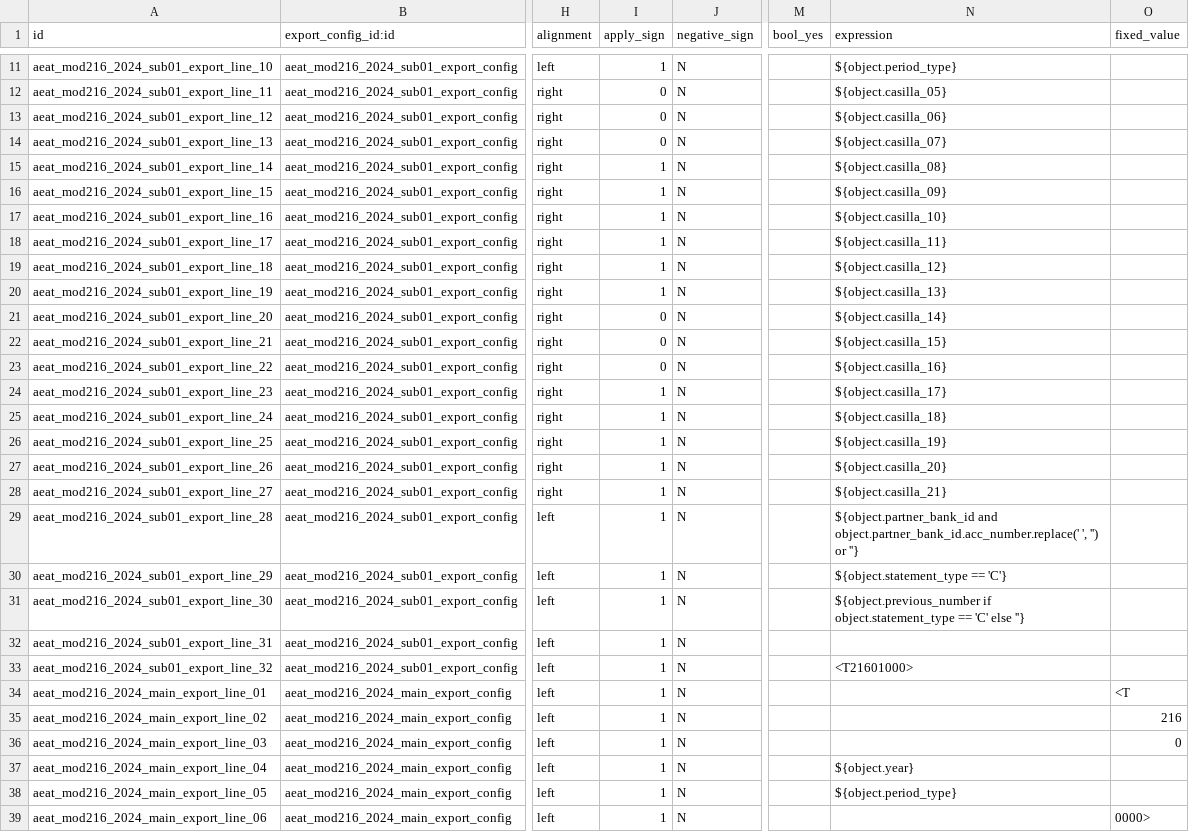
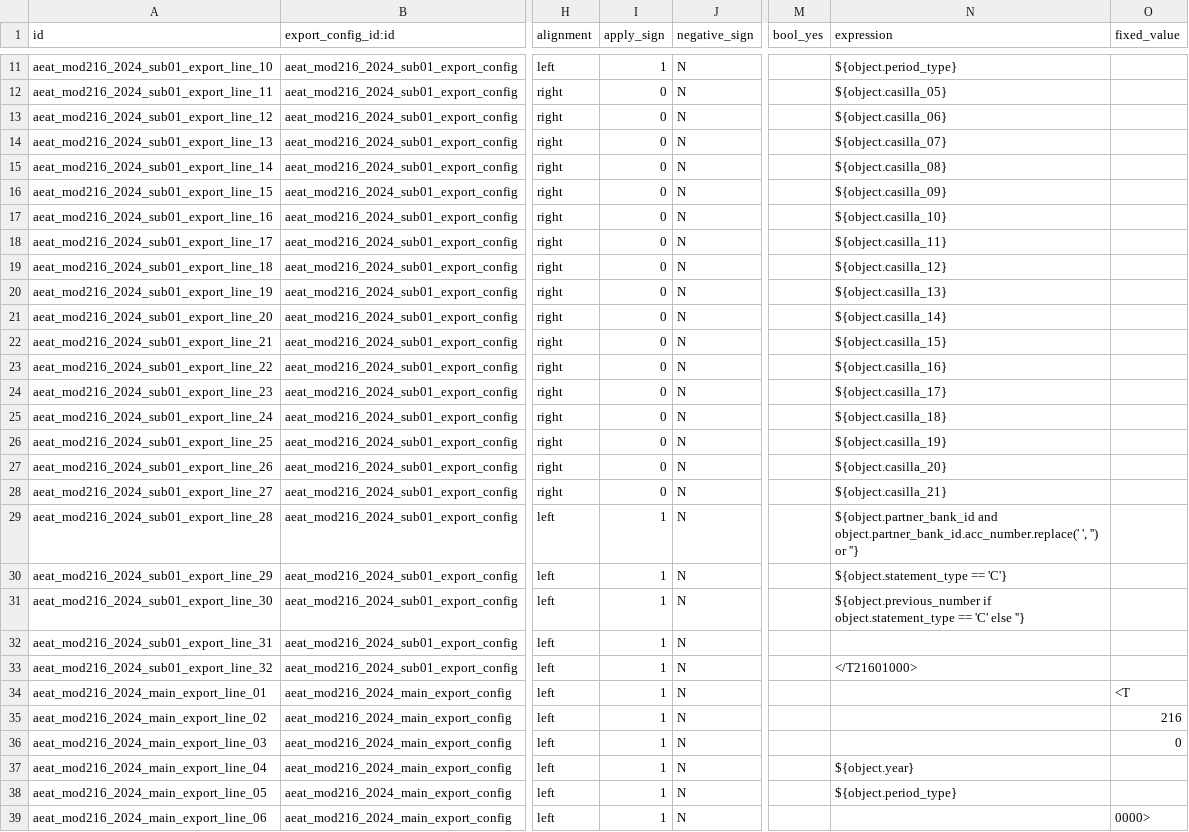
Before and after one commit to OCA/l10n-spain, a CSV file: l10n_es_aeat_mod216/data/2024/aeat.model.export.config.line.csv, drawn as a sheet; only a part is shown, gaps mark what is left out; the diff names each change by its address in the sheet, - before the commit and + after, or states it on an @@ line.

Commit message:
[FIX] l10n_es_aeat_mod216: Set `apply_sign` to 0
The lines with type "Num" have not sign according to https://sede.agenciatributaria.gob.es/static_files/Sede/Disenyo_registro/DR_200_299/archivos_24/216e2024.xlsx

MT-13343 @moduon

```diff
--- a/l10n_es_aeat_mod216/data/2024/aeat.model.export.config.line.csv
+++ b/l10n_es_aeat_mod216/data/2024/aeat.model.export.config.line.csv
-I15:I20 (apply_sign): 1
+I15:I20 (apply_sign): 0
-I24:I28 (apply_sign): 1
+I24:I28 (apply_sign): 0
-N33 (expression): <T21601000>
+N33 (expression): </T21601000>
```
